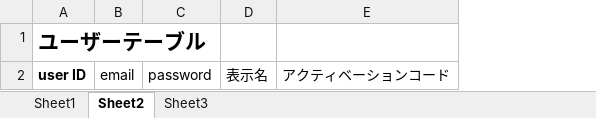
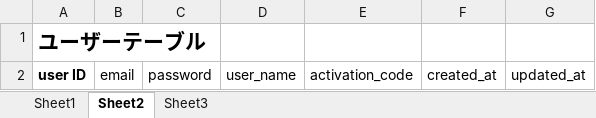
Before and after one commit to turkey014/ITPj2021, an Excel workbook: BK_mockup/DB_mock.xlsx, sheet Sheet2, drawn as a sheet; values as stored, in another font and other column widths than the file's, no borders; removed rows and columns are numbered as before the commit, all else as after; the diff names each change by its address in the sheet, - before the commit and + after, or states it on an @@ line.

Commit message:
update DB_mock

```diff
--- a/BK_mockup/DB_mock.xlsx (sheet Sheet2)
+++ b/BK_mockup/DB_mock.xlsx (sheet Sheet2)
-column D, row 2: 表示名
-column E, row 2: アクティベーションコード
+column D, row 2: user_name
+column E, row 2: activation_code
+column F, row 2: created_at
+column G, row 2: updated_at
```
Also changed, not shown: sheet Sheet3, sheet Sheet1.
